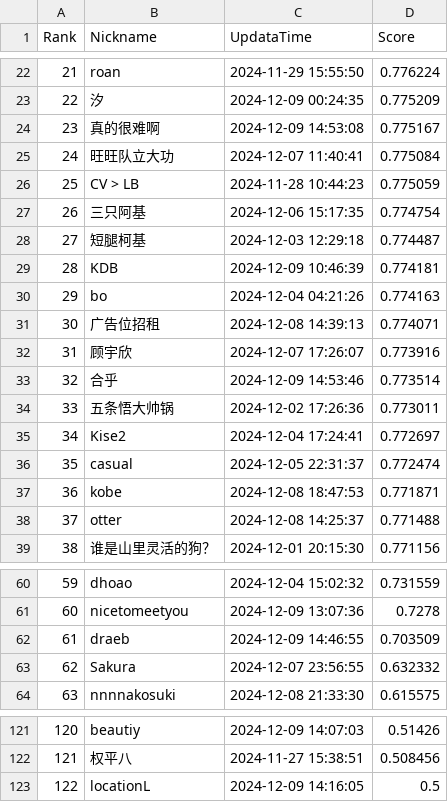
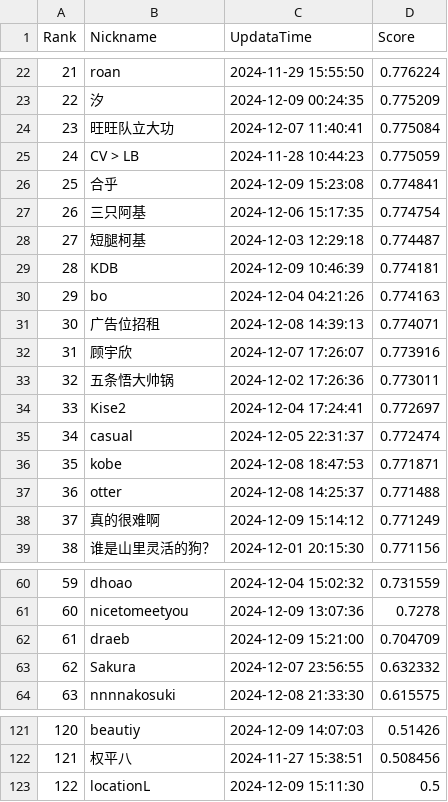
Before and after one commit to LevenKoko/SWUFE_CreditScoring_Crawler, a CSV file: new.csv, drawn as a sheet; only a part is shown, gaps mark what is left out.

```diff
--- a/new.csv
+++ b/new.csv
@@ -23,5 +23,5 @@ Rank,Nickname,UpdataTime,Score
 22,汐,2024-12-09 00:24:35,0.775209
-23,真的很难啊,2024-12-09 14:53:08,0.775167
-24,旺旺队立大功,2024-12-07 11:40:41,0.775084
-25,CV > LB,2024-11-28 10:44:23,0.775059
+23,旺旺队立大功,2024-12-07 11:40:41,0.775084
+24,CV > LB,2024-11-28 10:44:23,0.775059
+25,合乎,2024-12-09 15:23:08,0.774841
 26,三只阿基,2024-12-06 15:17:35,0.774754
@@ -32,8 +32,8 @@ Rank,Nickname,UpdataTime,Score
 31,顾宇欣,2024-12-07 17:26:07,0.773916
-32,合乎,2024-12-09 14:53:46,0.773514
-33,五条悟大帅锅,2024-12-02 17:26:36,0.773011
-34,Kise2,2024-12-04 17:24:41,0.772697
-35,casual,2024-12-05 22:31:37,0.772474
-36,kobe,2024-12-08 18:47:53,0.771871
-37,otter,2024-12-08 14:25:37,0.771488
+32,五条悟大帅锅,2024-12-02 17:26:36,0.773011
+33,Kise2,2024-12-04 17:24:41,0.772697
+34,casual,2024-12-05 22:31:37,0.772474
+35,kobe,2024-12-08 18:47:53,0.771871
+36,otter,2024-12-08 14:25:37,0.771488
+37,真的很难啊,2024-12-09 15:14:12,0.771249
 38,谁是山里灵活的狗？,2024-12-01 20:15:30,0.771156
@@ -61,3 +61,3 @@ Rank,Nickname,UpdataTime,Score
 60,nicetomeetyou,2024-12-09 13:07:36,0.7278
-61,draeb,2024-12-09 14:46:55,0.703509
+61,draeb,2024-12-09 15:21:00,0.704709
 62,Sakura,2024-12-07 23:56:55,0.632332
@@ -122,2 +122,2 @@ Rank,Nickname,UpdataTime,Score
 121,权平八,2024-11-27 15:38:51,0.508456
-122,locationL,2024-12-09 14:16:05,0.5
+122,locationL,2024-12-09 15:11:30,0.5
```
Also changed, not shown: 3 other files.
